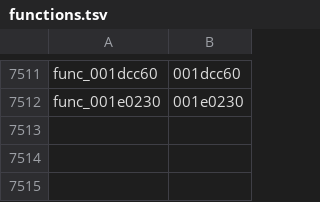
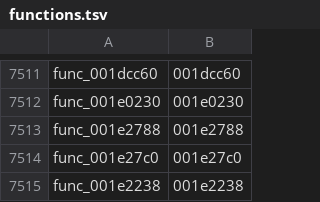
Before and after one commit to GovanifY/kh2, a TSV file: functions.tsv, drawn as a sheet; only a part is shown, gaps mark what is left out; the diff names each change by its address in the sheet, - before the commit and + after, or states it on an @@ line.

```diff
--- a/functions.tsv
+++ b/functions.tsv
+row 7513: func_001e2788 | 001e2788
+row 7514: func_001e27c0 | 001e27c0
+row 7515: func_001e2238 | 001e2238
```
Also changed, not shown: 4 other files.
